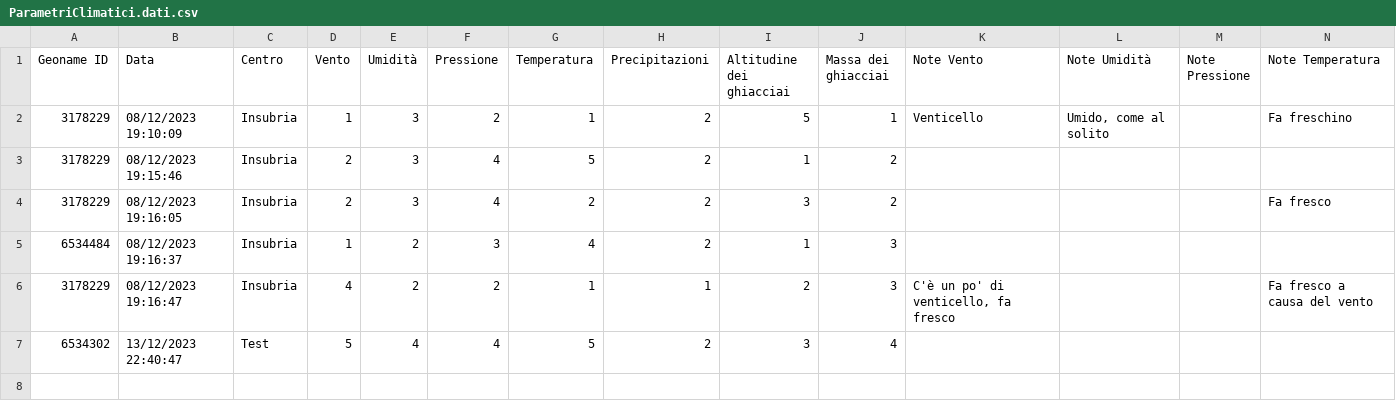
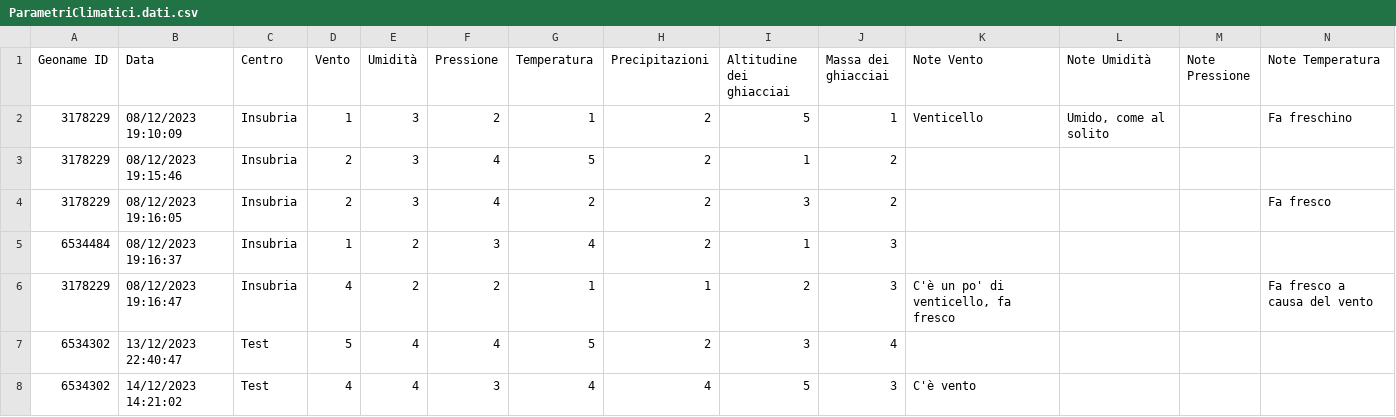
Before and after one commit to ozneroL541/Climate_Monitoring_A, a CSV file: data/ParametriClimatici.dati.csv, drawn as a sheet; only a part is shown; rows hold the shown columns only; the diff names each change by its address in the sheet, - before the commit and + after, or states it on an @@ line.

```diff
--- a/data/ParametriClimatici.dati.csv
+++ b/data/ParametriClimatici.dati.csv
+row 8: 6534302 | 14/12/2023 14:21:02 | Test | 4 | 4 | 3 | 4 | 4 | 5 | 3 | C'è vento
```
Also changed, not shown: data/CentroMonitoraggio.dati.csv.
